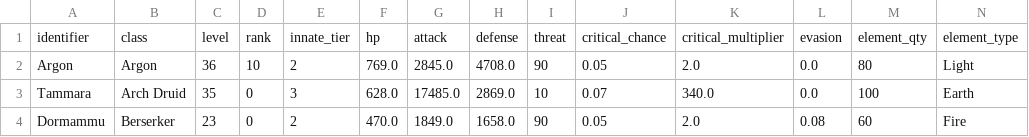
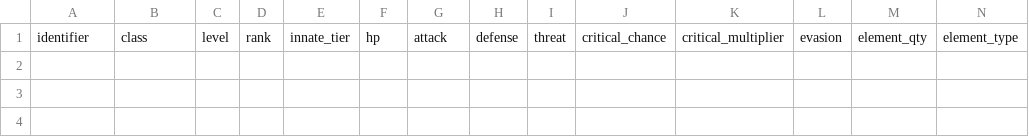
Before and after one commit to brct-james/adept-shop-titans-simulator, a CSV file: input/heroes.csv, drawn as a sheet; only a part is shown; rows hold the shown columns only; the diff names each change by its address in the sheet, - before the commit and + after, or states it on an @@ line.

```diff
--- a/input/heroes.csv
+++ b/input/heroes.csv
-row 2: Argon | Argon | 36 | 10 | 2 | 769.0 | 2845.0 | 4708.0 | 90 | 0.05 | 2.0 | 0.0 | 80 | Light
-row 3: Tammara | Arch Druid | 35 | 0 | 3 | 628.0 | 17485.0 | 2869.0 | 10 | 0.07 | 340.0 | 0.0 | 100 | Earth
-row 4: Dormammu | Berserker | 23 | 0 | 2 | 470.0 | 1849.0 | 1658.0 | 90 | 0.05 | 2.0 | 0.08 | 60 | Fire
```
Also changed, not shown: 11 other files.
